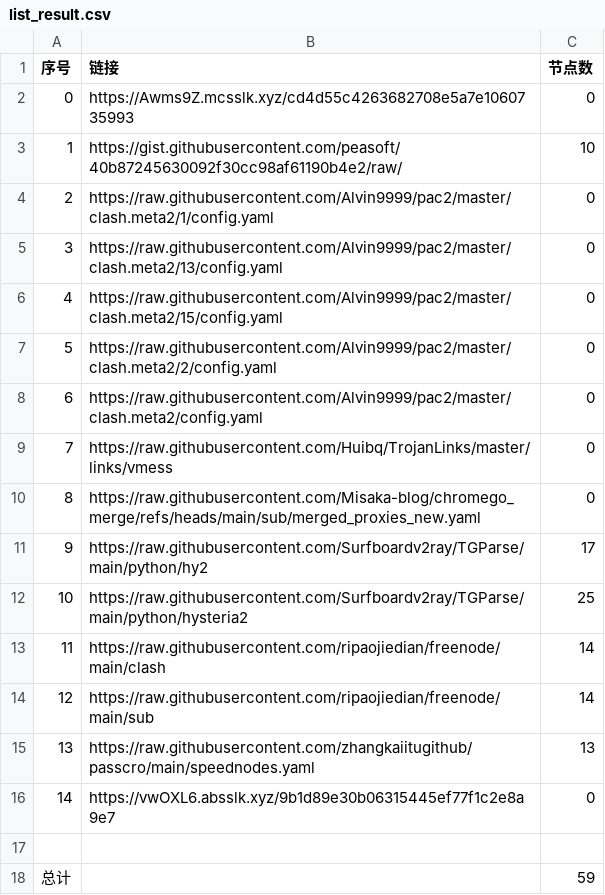
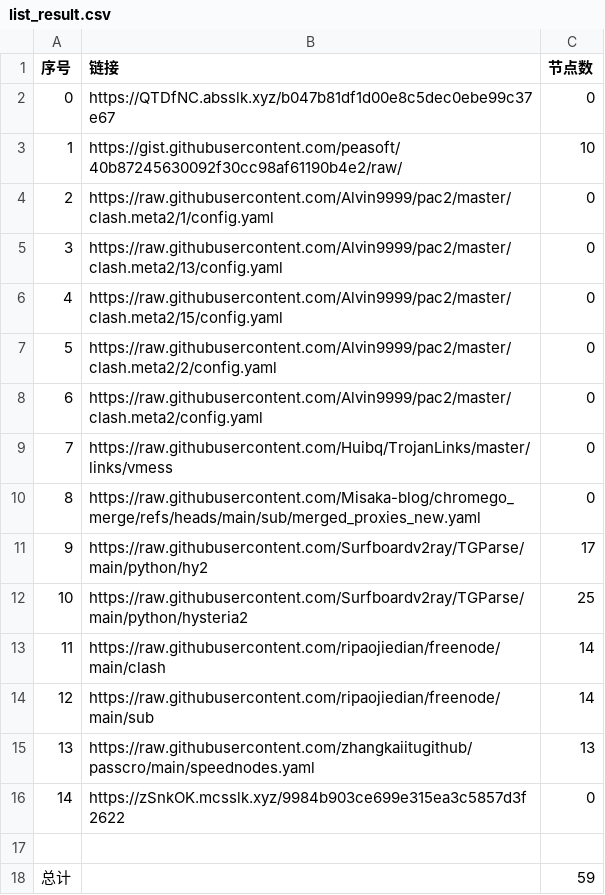
Before and after one commit to this-ooo/nmw, a CSV file: list_result.csv, drawn as a sheet.

```diff
--- a/list_result.csv
+++ b/list_result.csv
@@ -1,3 +1,3 @@
 序号,链接,节点数
-0,https://Awms9Z.mcsslk.xyz/cd4d55c4263682708e5a7e1060735993,0
+0,https://QTDfNC.absslk.xyz/b047b81df1d00e8c5dec0ebe99c37e67,0
 1,https://gist.githubusercontent.com/peasoft/40b87245630092f30cc98af61190b4e2/raw/,10
@@ -15,3 +15,3 @@
 13,https://raw.githubusercontent.com/zhangkaiitugithub/passcro/main/speednodes.yaml,13
-14,https://vwOXL6.absslk.xyz/9b1d89e30b06315445ef77f1c2e8a9e7,0
+14,https://zSnkOK.mcsslk.xyz/9984b903ce699e315ea3c5857d3f2622,0
 
```
Also changed, not shown: 3 other files.
